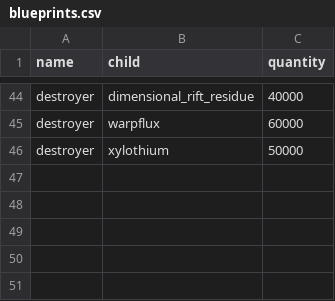
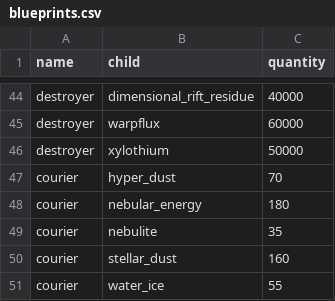
Before and after one commit to laichunpongben/alicization, a CSV file: alicization/data/blueprints.csv, drawn as a sheet; only a part is shown, gaps mark what is left out; the diff names each change by its address in the sheet, - before the commit and + after, or states it on an @@ line.

Commit message:
feat: add courier spaceship, add evasion, refactor: buy spaceship methods

```diff
--- a/alicization/data/blueprints.csv
+++ b/alicization/data/blueprints.csv
+row 47: courier | hyper_dust | 70
+row 48: courier | nebular_energy | 180
+row 49: courier | nebulite | 35
+row 50: courier | stellar_dust | 160
+row 51: courier | water_ice | 55
```
Also changed, not shown: alicization/data/spaceships.csv, 11 other files.
